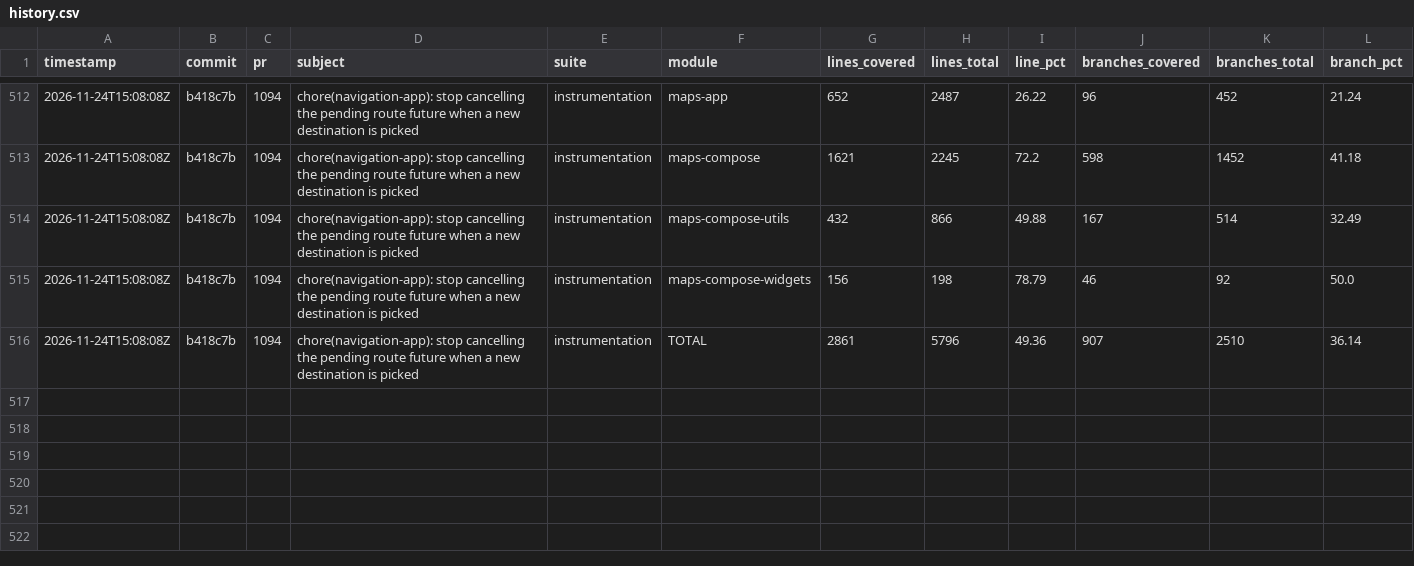
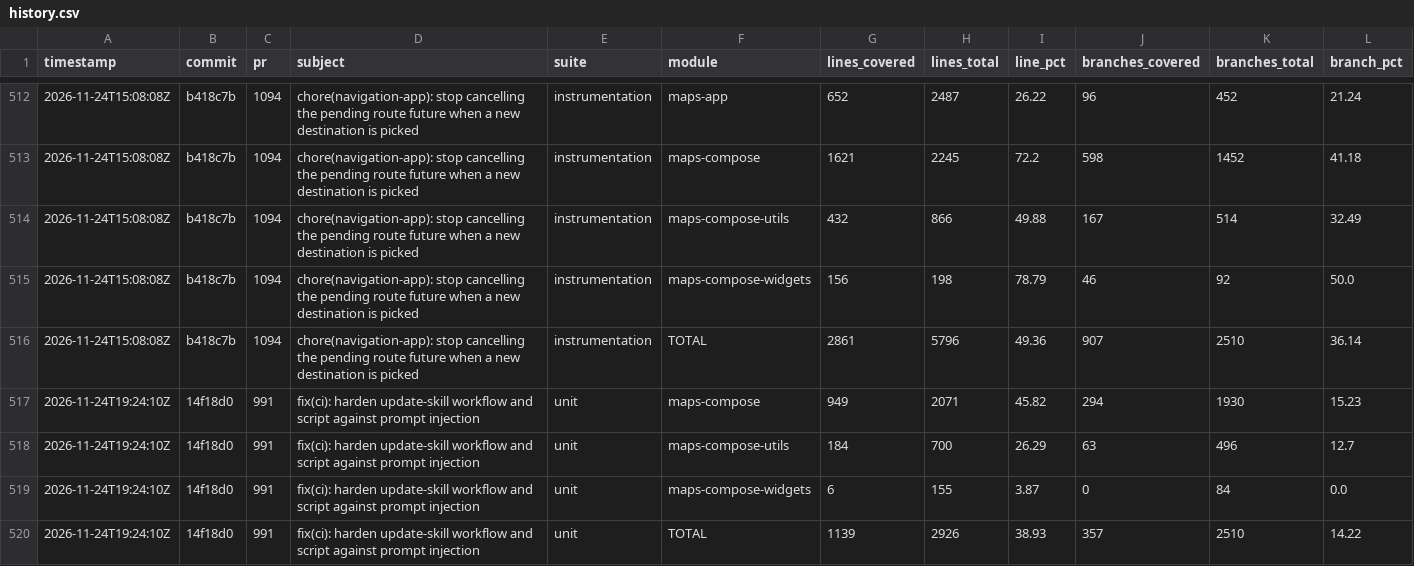
Before and after one commit to googlemaps/android-maps-compose, a CSV file: history.csv, drawn as a sheet; only a part is shown, gaps mark what is left out; rows hold the shown columns only; the diff names each change by its address in the sheet, - before the commit and + after, or states it on an @@ line.

Commit message:
chore: record unit coverage

```diff
--- a/history.csv
+++ b/history.csv
+row 517: 2026-11-24T19:24:10Z | 14f18d0 | 991 | fix(ci): harden update-skill workflow and script against prompt injection | unit | maps-compose | 949 | 2071 | 45.82 | 294 | 1930 | 15.23
+row 518: 2026-11-24T19:24:10Z | 14f18d0 | 991 | fix(ci): harden update-skill workflow and script against prompt injection | unit | maps-compose-utils | 184 | 700 | 26.29 | 63 | 496 | 12.7
+row 519: 2026-11-24T19:24:10Z | 14f18d0 | 991 | fix(ci): harden update-skill workflow and script against prompt injection | unit | maps-compose-widgets | 6 | 155 | 3.87 | 0 | 84 | 0.0
+row 520: 2026-11-24T19:24:10Z | 14f18d0 | 991 | fix(ci): harden update-skill workflow and script against prompt injection | unit | TOTAL | 1139 | 2926 | 38.93 | 357 | 2510 | 14.22
```
Also changed, not shown: 1 other file.
